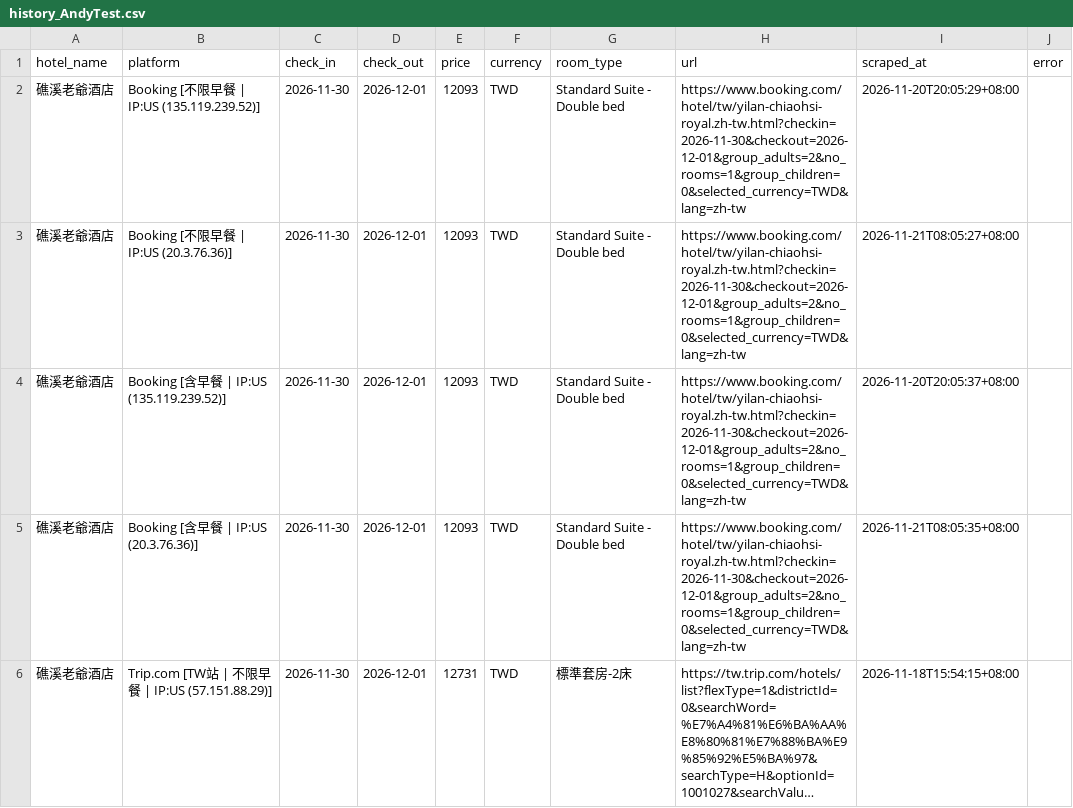
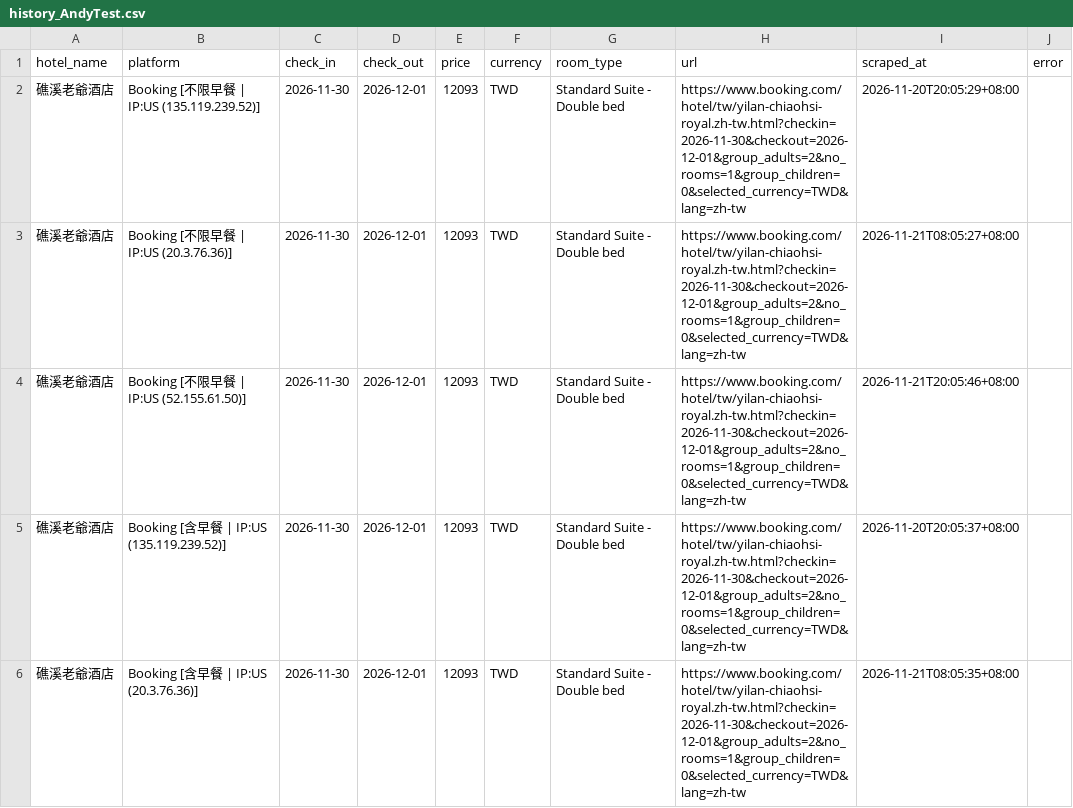
Before and after one commit to andycdmo-sys/hotel-price-comparator, a CSV file: output/history_AndyTest.csv, drawn as a sheet; only a part is shown; the shorter side is filled out with more unchanged rows; long unchanged cells end in …; the diff covers the shown part only; the diff names each change by its address in the sheet, - before the commit and + after, or states it on an @@ line.

```diff
--- a/output/history_AndyTest.csv
+++ b/output/history_AndyTest.csv
+row 4: 礁溪老爺酒店 | Booking [不限早餐 | IP:US (52.155.61.50)] | 2026-11-30 | 2026-12-01 | 12093 | TWD | Standard Suite - Double bed | https://www.booking.com/hotel/tw/yilan-chiaohsi-royal.zh-tw.html?checkin=2026-11-30&checkout=2026-12-01&group_adults=2&no_rooms=1&group_children=0&selected_currency=TWD&lang=zh-tw | 2026-11-21T20:05:46+08:00
```
Also changed, not shown: 3 added rows elsewhere in this file, output/history_Kevin.csv, 6 other files.
